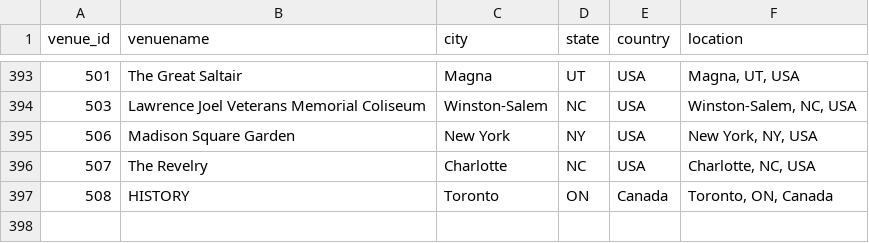
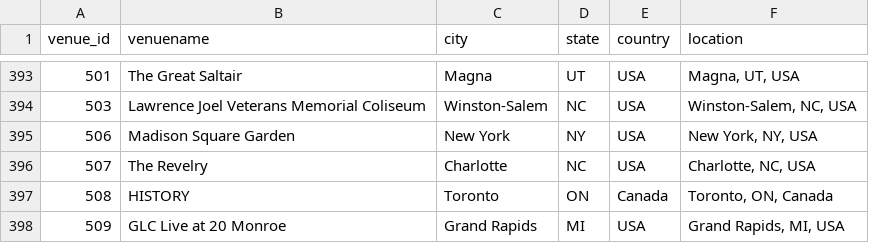
Before and after one commit to connorkitchings/Concerts, a CSV file: Data/Goose/From Web/venuedata.csv, drawn as a sheet; only a part is shown, gaps mark what is left out.

```diff
--- a/Data/Goose/From Web/venuedata.csv
+++ b/Data/Goose/From Web/venuedata.csv
@@ -397 +397,2 @@ venue_id,venuename,city,state,country,location
 508,HISTORY,Toronto,ON,Canada,"Toronto, ON, Canada"
+509,GLC Live at 20 Monroe,Grand Rapids,MI,USA,"Grand Rapids, MI, USA"
```
Also changed, not shown: Data/Goose/From Web/setlistdata.csv, Data/Goose/From Web/showdata.csv, 21 other files.
